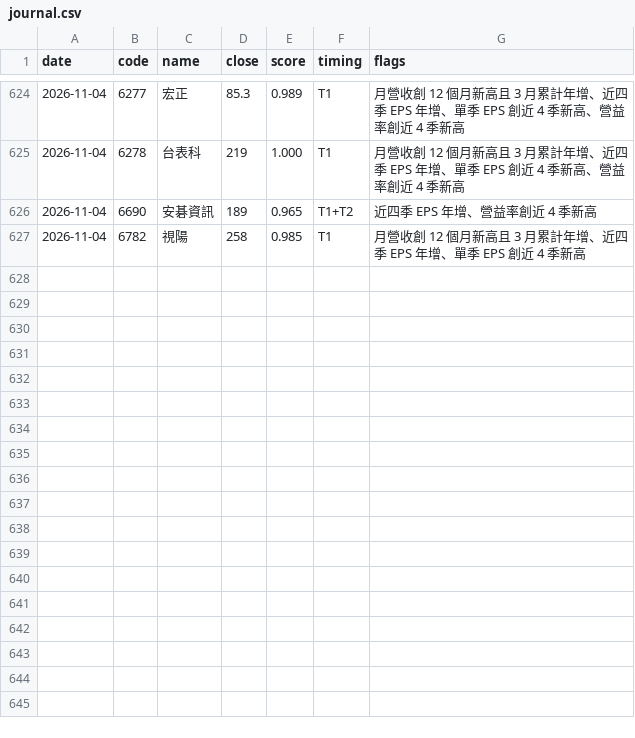
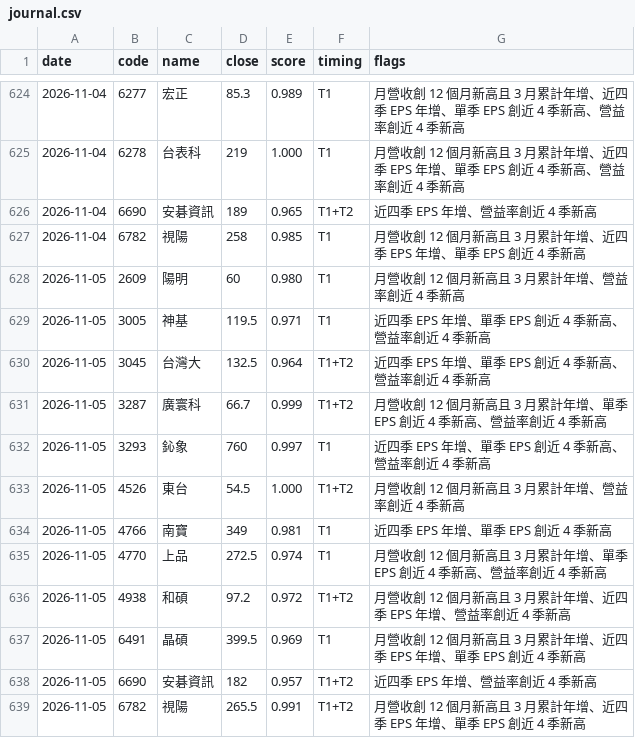
Before and after one commit to metallicatw/tw-six-metrics, a CSV file: data/chipflow/journal.csv, drawn as a sheet; only a part is shown, gaps mark what is left out.

```diff
--- a/data/chipflow/journal.csv
+++ b/data/chipflow/journal.csv
@@ -627 +627,13 @@ date,code,name,close,score,timing,flags
 2026-11-04,6782,視陽,258,0.985,T1,月營收創 12 個月新高且 3 月累計年增、近四季 EPS 年增、單季 EPS 創近 4 季新高
+2026-11-05,2609,陽明,60,0.980,T1,月營收創 12 個月新高且 3 月累計年增、營益率創近 4 季新高
+2026-11-05,3005,神基,119.5,0.971,T1,近四季 EPS 年增、單季 EPS 創近 4 季新高、營益率創近 4 季新高
+2026-11-05,3045,台灣大,132.5,0.964,T1+T2,近四季 EPS 年增、單季 EPS 創近 4 季新高、營益率創近 4 季新高
+2026-11-05,3287,廣寰科,66.7,0.999,T1+T2,月營收創 12 個月新高且 3 月累計年增、單季 EPS 創近 4 季新高、營益率創近 4 季新高
+2026-11-05,3293,鈊象,760,0.997,T1,近四季 EPS 年增、單季 EPS 創近 4 季新高、營益率創近 4 季新高
+2026-11-05,4526,東台,54.5,1.000,T1+T2,月營收創 12 個月新高且 3 月累計年增、營益率創近 4 季新高
+2026-11-05,4766,南寶,349,0.981,T1,近四季 EPS 年增、單季 EPS 創近 4 季新高
+2026-11-05,4770,上品,272.5,0.974,T1,月營收創 12 個月新高且 3 月累計年增、單季 EPS 創近 4 季新高、營益率創近 4 季新高
+2026-11-05,4938,和碩,97.2,0.972,T1+T2,月營收創 12 個月新高且 3 月累計年增、近四季 EPS 年增、營益率創近 4 季新高
+2026-11-05,6491,晶碩,399.5,0.969,T1,月營收創 12 個月新高且 3 月累計年增、近四季 EPS 年增、單季 EPS 創近 4 季新高
+2026-11-05,6690,安碁資訊,182,0.957,T1+T2,近四季 EPS 年增、營益率創近 4 季新高
+2026-11-05,6782,視陽,265.5,0.991,T1+T2,月營收創 12 個月新高且 3 月累計年增、近四季 EPS 年增、單季 EPS 創近 4 季新高
```
Also changed, not shown: data/market/tpex_balance/115Q3.csv, data/market/tpex_income/115Q3.csv, 23 other files.
